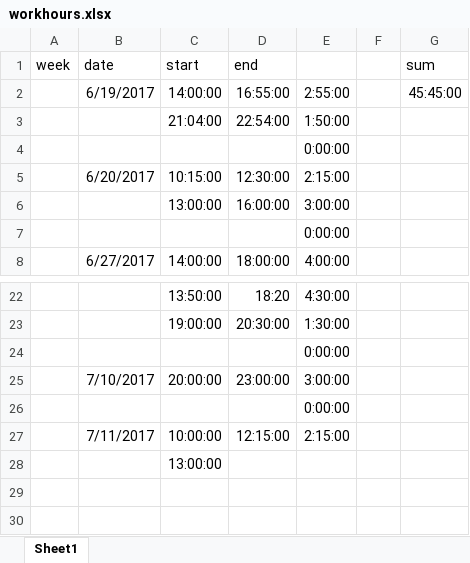
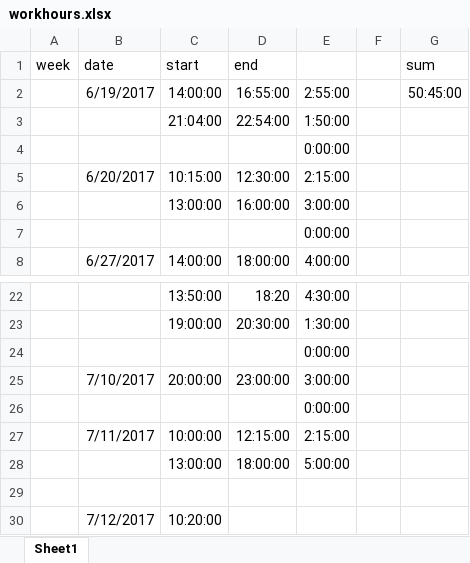
Before and after one commit to petercanmakit/IPIM_static, an Excel workbook: workhours.xlsx, sheet Sheet1, drawn as a sheet; only a part is shown, gaps mark what is left out; values as stored, in another font and other column widths than the file's, no borders; addresses are those after the commit; the diff names each change by its address in the sheet, - before the commit and + after, or states it on an @@ line.

```diff
--- a/workhours.xlsx (sheet Sheet1)
+++ b/workhours.xlsx (sheet Sheet1)
-G2 (sum): 45:45:00
+G2 (sum): 50:45:00
+row 28:  |  | 13:00:00 | 18:00:00 | 5:00:00
-C29 (start): 13:00:00
+C29 (start): (empty)
+row 30:  | 7/12/2017 | 10:20:00
```
Also changed, not shown: 2 other files.
